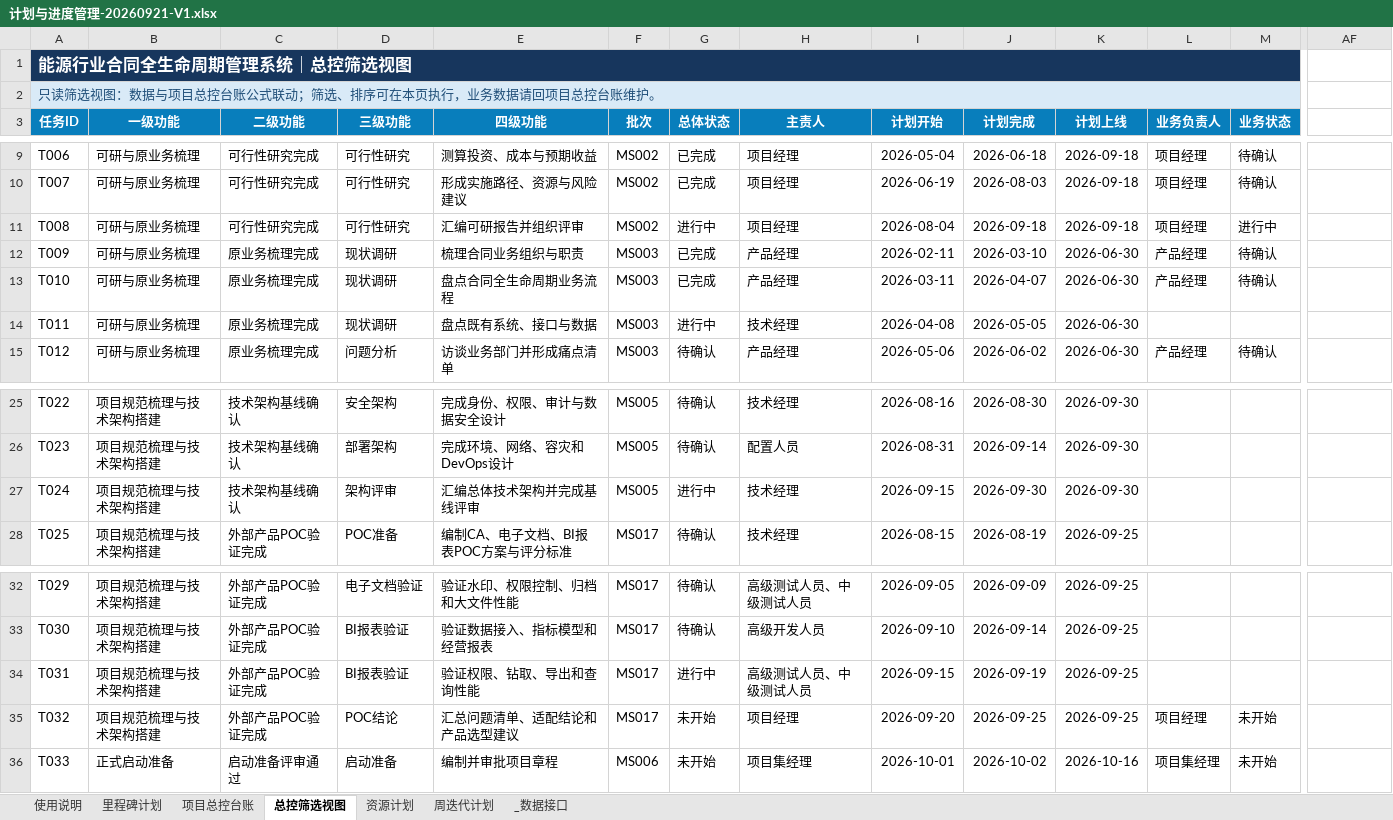
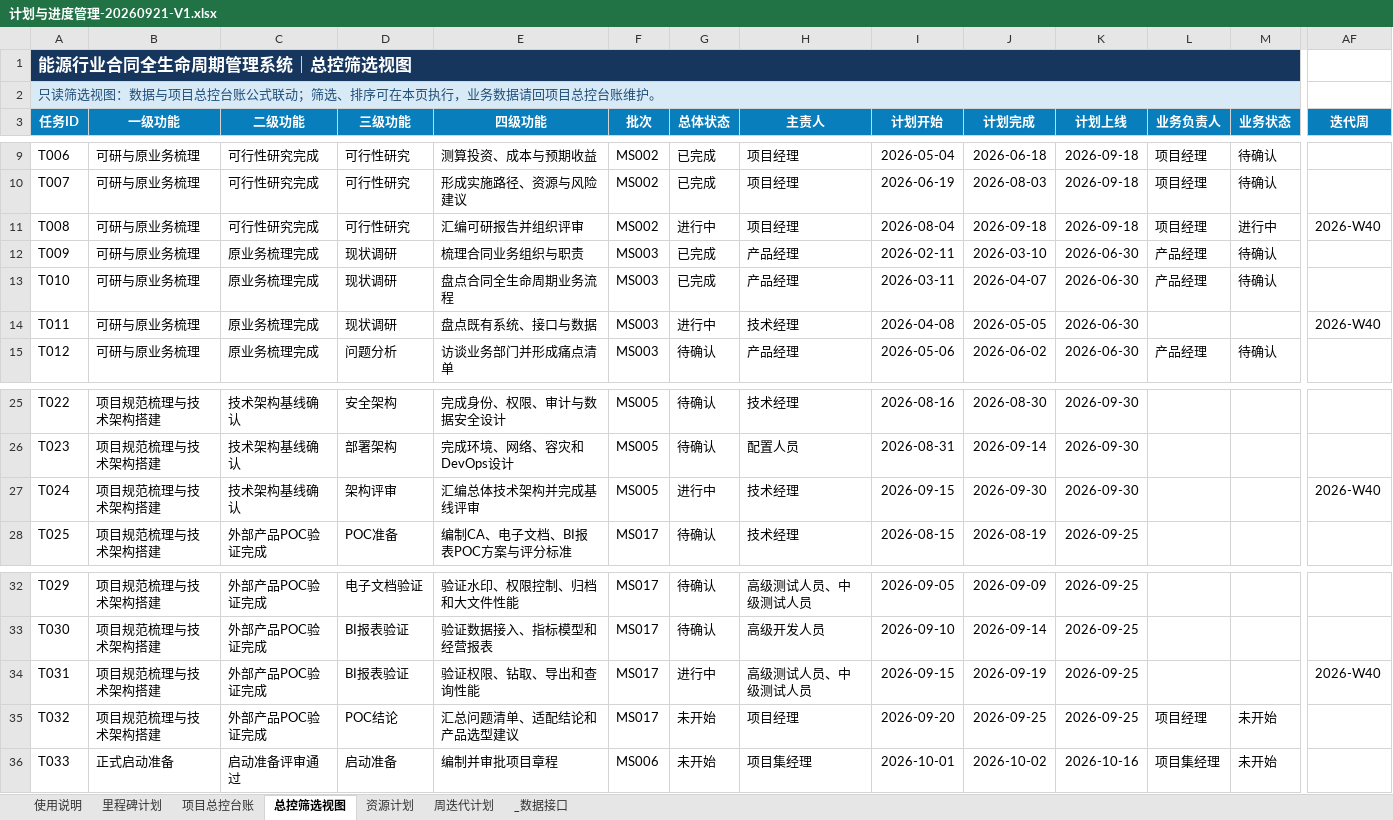
Before and after one commit to zhaolux/ai_pmo, an Excel workbook: 合同全生命周期管理系统-项目管理套件/02_计划与进度管理/计划与进度管理-20260921-V1.xlsx, sheet 总控筛选视图, drawn as a sheet; only a part is shown, gaps mark what is left out; values as stored, in another font and other column widths than the file's, no borders; charts and pictures and conditional formats not drawn; the diff covers the shown part only; the diff names each change by its address in the sheet, - before the commit and + after, or states it on an @@ line.

Commit message:
三簿联动①：迭代计划按总控台账迭代周列生成（TDD 7项）
- 02工作簿新增AF列迭代周（总控+筛选视图镜像+说明）
- iteration_plan模块：明细INDEX/MATCH按任务ID联动总控，汇总按周生成，人工列保留
- 修复cell(value=None)不清除导致的残留缺陷；真实指定4任务到W40验证联动生效

```diff
--- a/合同全生命周期管理系统-项目管理套件/02_计划与进度管理/计划与进度管理-20260921-V1.xlsx (sheet 总控筛选视图)
+++ b/合同全生命周期管理系统-项目管理套件/02_计划与进度管理/计划与进度管理-20260921-V1.xlsx (sheet 总控筛选视图)
-B1:M1 fill: none
+B1:M1 fill: #17365D
-B2:M2 fill: none
+B2:M2 fill: #D9EAF7
-AF3: (empty)
+AF3: 迭代周
-AF3 fill: none
+AF3 fill: #087EBC
-AF11 (迭代周): (empty)
+AF11 (迭代周): 2026-W40
-AF14 (迭代周): (empty)
+AF14 (迭代周): 2026-W40
-AF27 (迭代周): (empty)
+AF27 (迭代周): 2026-W40
-AF34 (迭代周): (empty)
+AF34 (迭代周): 2026-W40
```
Also changed, not shown: cell formats elsewhere in this sheet, sheet 周迭代计划, sheet 项目总控台账, sheet 资源计划, sheet 里程碑计划, sheet 使用说明, formulas that keep their value, hidden cells, charts or pictures, 8 other files.
